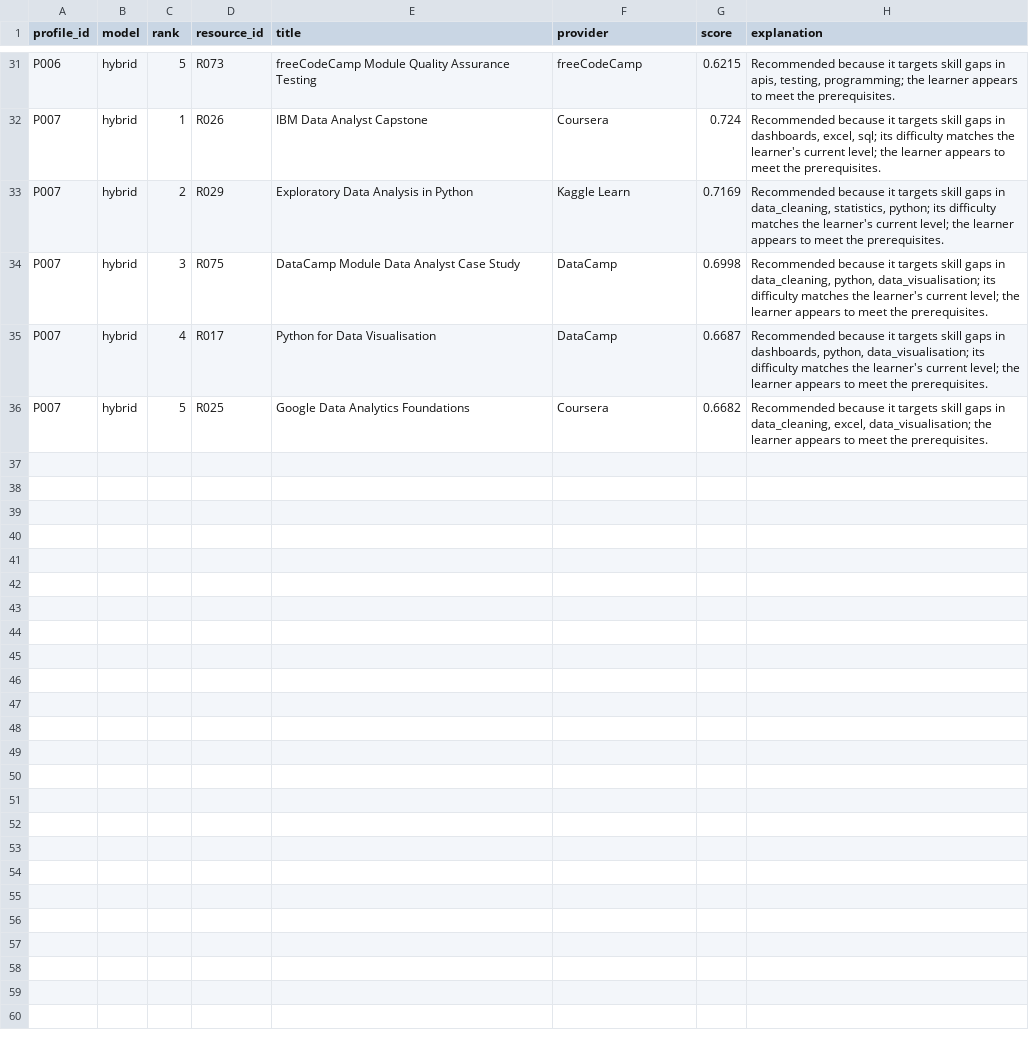
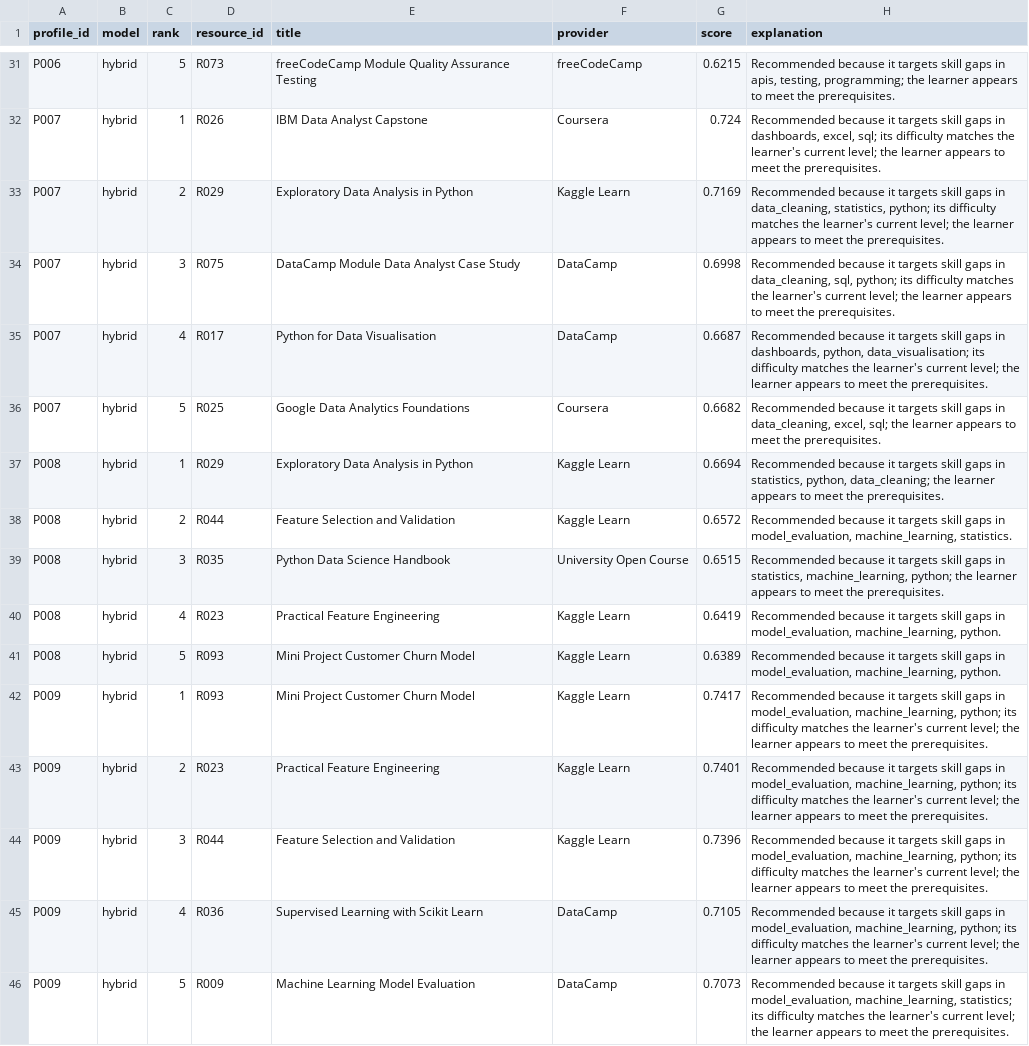
Before and after one commit to chewy990/career-aware-learning-recommender, a CSV file: outputs/recommendations_hybrid.csv, drawn as a sheet; only a part is shown, gaps mark what is left out; the diff covers the shown part only.

Commit message:
Add Data Scientist path and session skills

```diff
--- a/outputs/recommendations_hybrid.csv
+++ b/outputs/recommendations_hybrid.csv
@@ -33,4 +33,14 @@ P007,hybrid,1,R026,IBM Data Analyst Capstone,Coursera,0.724,"Recommended because
 P007,hybrid,2,R029,Exploratory Data Analysis in Python,Kaggle Learn,0.7169,"Recommended because it targets skill gaps in data_cleaning, statistics, python; its difficulty matches the learner's current level; the learner appears to meet the prerequisites."
-P007,hybrid,3,R075,DataCamp Module Data Analyst Case Study,DataCamp,0.6998,"Recommended because it targets skill gaps in data_cleaning, python, data_visualisation; its difficulty matches the learner's current level; the learner appears to meet the prerequisites."
+P007,hybrid,3,R075,DataCamp Module Data Analyst Case Study,DataCamp,0.6998,"Recommended because it targets skill gaps in data_cleaning, sql, python; its difficulty matches the learner's current level; the learner appears to meet the prerequisites."
 P007,hybrid,4,R017,Python for Data Visualisation,DataCamp,0.6687,"Recommended because it targets skill gaps in dashboards, python, data_visualisation; its difficulty matches the learner's current level; the learner appears to meet the prerequisites."
-P007,hybrid,5,R025,Google Data Analytics Foundations,Coursera,0.6682,"Recommended because it targets skill gaps in data_cleaning, excel, data_visualisation; the learner appears to meet the prerequisites."
+P007,hybrid,5,R025,Google Data Analytics Foundations,Coursera,0.6682,"Recommended because it targets skill gaps in data_cleaning, excel, sql; the learner appears to meet the prerequisites."
+P008,hybrid,1,R029,Exploratory Data Analysis in Python,Kaggle Learn,0.6694,"Recommended because it targets skill gaps in statistics, python, data_cleaning; the learner appears to meet the prerequisites."
+P008,hybrid,2,R044,Feature Selection and Validation,Kaggle Learn,0.6572,"Recommended because it targets skill gaps in model_evaluation, machine_learning, statistics."
+P008,hybrid,3,R035,Python Data Science Handbook,University Open Course,0.6515,"Recommended because it targets skill gaps in statistics, machine_learning, python; the learner appears to meet the prerequisites."
+P008,hybrid,4,R023,Practical Feature Engineering,Kaggle Learn,0.6419,"Recommended because it targets skill gaps in model_evaluation, machine_learning, python."
+P008,hybrid,5,R093,Mini Project Customer Churn Model,Kaggle Learn,0.6389,"Recommended because it targets skill gaps in model_evaluation, machine_learning, python."
+P009,hybrid,1,R093,Mini Project Customer Churn Model,Kaggle Learn,0.7417,"Recommended because it targets skill gaps in model_evaluation, machine_learning, python; its difficulty matches the learner's current level; the learner appears to meet the prerequisites."
+P009,hybrid,2,R023,Practical Feature Engineering,Kaggle Learn,0.7401,"Recommended because it targets skill gaps in model_evaluation, machine_learning, python; its difficulty matches the learner's current level; the learner appears to meet the prerequisites."
+P009,hybrid,3,R044,Feature Selection and Validation,Kaggle Learn,0.7396,"Recommended because it targets skill gaps in model_evaluation, machine_learning, python; its difficulty matches the learner's current level; the learner appears to meet the prerequisites."
+P009,hybrid,4,R036,Supervised Learning with Scikit Learn,DataCamp,0.7105,"Recommended because it targets skill gaps in model_evaluation, machine_learning, python; its difficulty matches the learner's current level; the learner appears to meet the prerequisites."
+P009,hybrid,5,R009,Machine Learning Model Evaluation,DataCamp,0.7073,"Recommended because it targets skill gaps in model_evaluation, machine_learning, statistics; its difficulty matches the learner's current level; the learner appears to meet the prerequisites."
```
Also changed, not shown: 14 edited cells elsewhere in this file, data/learner_profiles.csv, data/relevance_judgements.csv, 11 other files.
